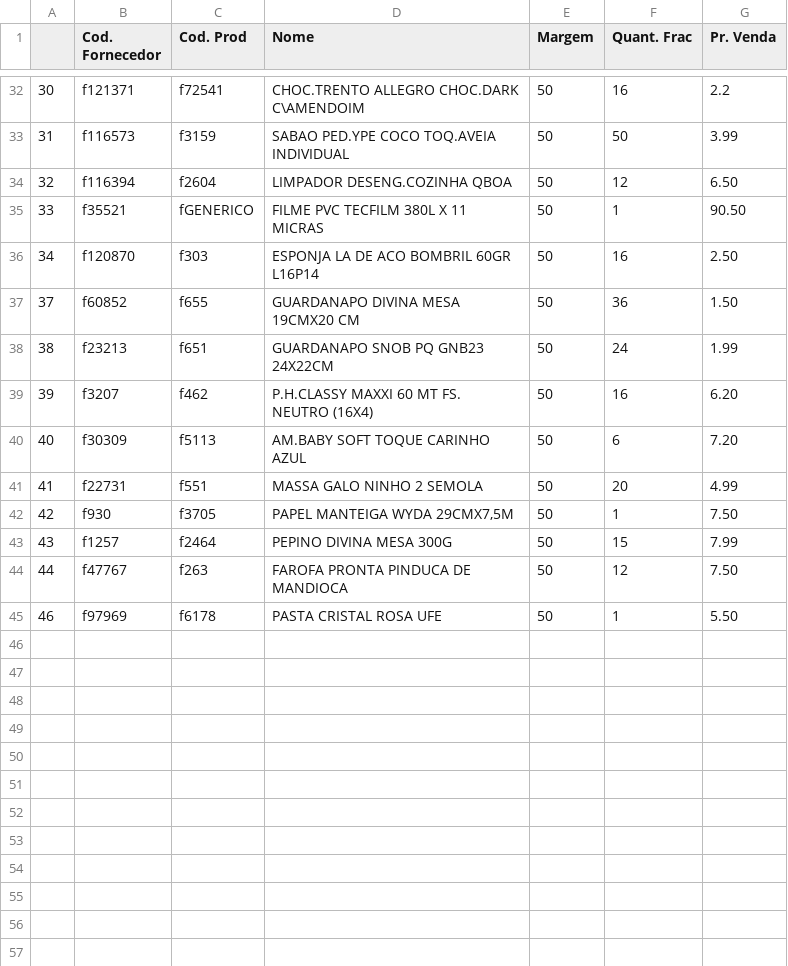
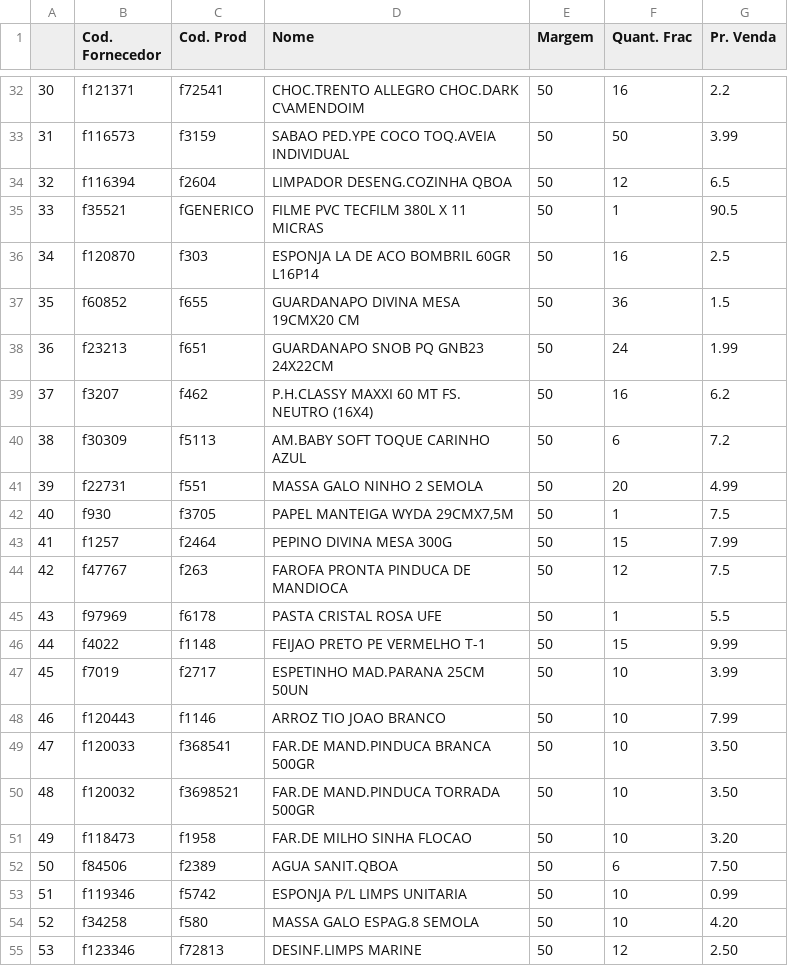
Before and after one commit to I3run01/PY-Auto-Preco-V2, a CSV file: Bocchi BD.csv, drawn as a sheet; only a part is shown, gaps mark what is left out; the diff names each change by its address in the sheet, - before the commit and + after, or states it on an @@ line.

```diff
--- a/Bocchi BD.csv
+++ b/Bocchi BD.csv
-G34 (Pr. Venda): 6.50
+G34 (Pr. Venda): 6.5
-G35 (Pr. Venda): 90.50
+G35 (Pr. Venda): 90.5
-G36 (Pr. Venda): 2.50
+G36 (Pr. Venda): 2.5
@@ column A renumbered between rows 37 and 45 @@
-G37 (Pr. Venda): 1.50
+G37 (Pr. Venda): 1.5
-G39 (Pr. Venda): 6.20
+G39 (Pr. Venda): 6.2
-G40 (Pr. Venda): 7.20
+G40 (Pr. Venda): 7.2
-G42 (Pr. Venda): 7.50
+G42 (Pr. Venda): 7.5
-G44 (Pr. Venda): 7.50
+G44 (Pr. Venda): 7.5
-G45 (Pr. Venda): 5.50
+G45 (Pr. Venda): 5.5
+row 46: 44 | f4022 | f1148 | FEIJAO PRETO PE VERMELHO T-1 | 50 | 15 | 9.99
+row 47: 45 | f7019 | f2717 | ESPETINHO MAD.PARANA 25CM 50UN | 50 | 10 | 3.99
+row 48: 46 | f120443 | f1146 | ARROZ TIO JOAO BRANCO | 50 | 10 | 7.99
+row 49: 47 | f120033 | f368541 | FAR.DE MAND.PINDUCA BRANCA 500GR | 50 | 10 | 3.50
+row 50: 48 | f120032 | f3698521 | FAR.DE MAND.PINDUCA TORRADA 500GR | 50 | 10 | 3.50
+row 51: 49 | f118473 | f1958 | FAR.DE MILHO SINHA FLOCAO | 50 | 10 | 3.20
+row 52: 50 | f84506 | f2389 | AGUA SANIT.QBOA | 50 | 6 | 7.50
+row 53: 51 | f119346 | f5742 | ESPONJA P/L LIMPS UNITARIA | 50 | 10 | 0.99
+row 54: 52 | f34258 | f580 | MASSA GALO ESPAG.8 SEMOLA | 50 | 10 | 4.20
+row 55: 53 | f123346 | f72813 | DESINF.LIMPS MARINE | 50 | 12 | 2.50
```
Also changed, not shown: Deycon BD.csv, 5 other files.
